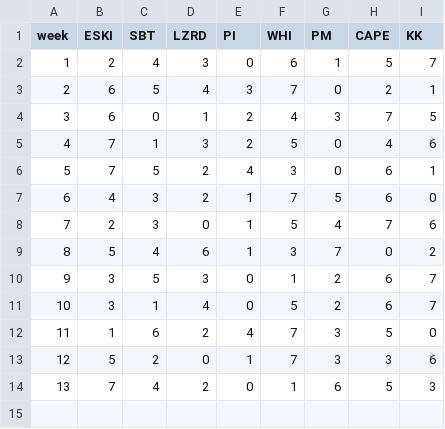
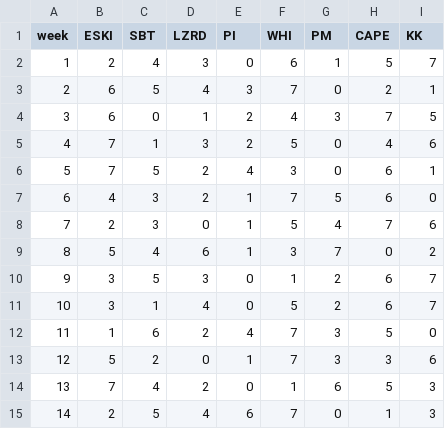
Before and after one commit to moyden/moyden.github.io, a CSV file: ranks/c1k1/c1k1.csv, drawn as a sheet.

```diff
--- a/ranks/c1k1/c1k1.csv
+++ b/ranks/c1k1/c1k1.csv
@@ -14 +14,2 @@ week,ESKI,SBT,LZRD,PI,WHI,PM,CAPE,KK
 13,7,4,2,0,1,6,5,3
+14,2,5,4,6,7,0,1,3
```
Also changed, not shown: ranks/dynasty/dynasty.csv, ranks/gop/gop.csv.
